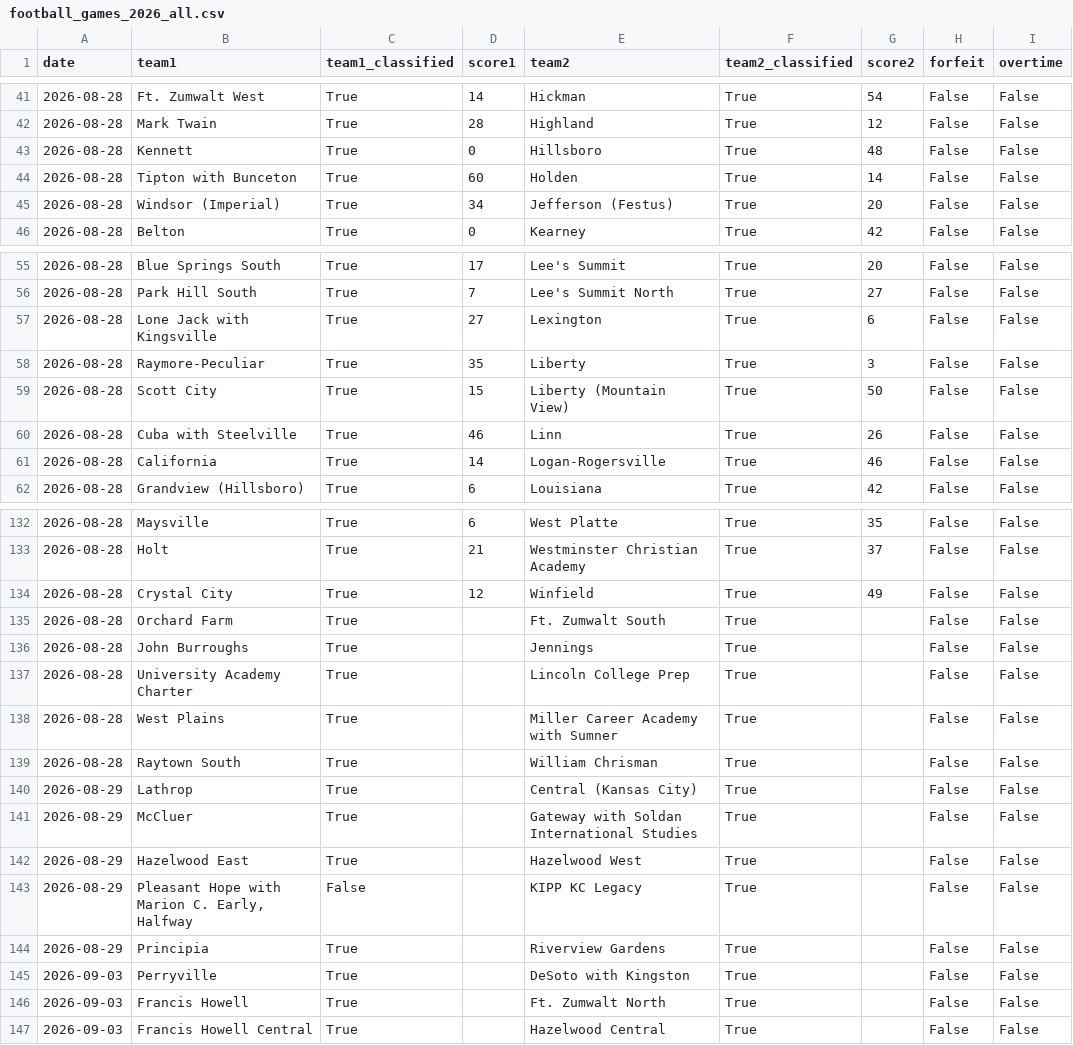
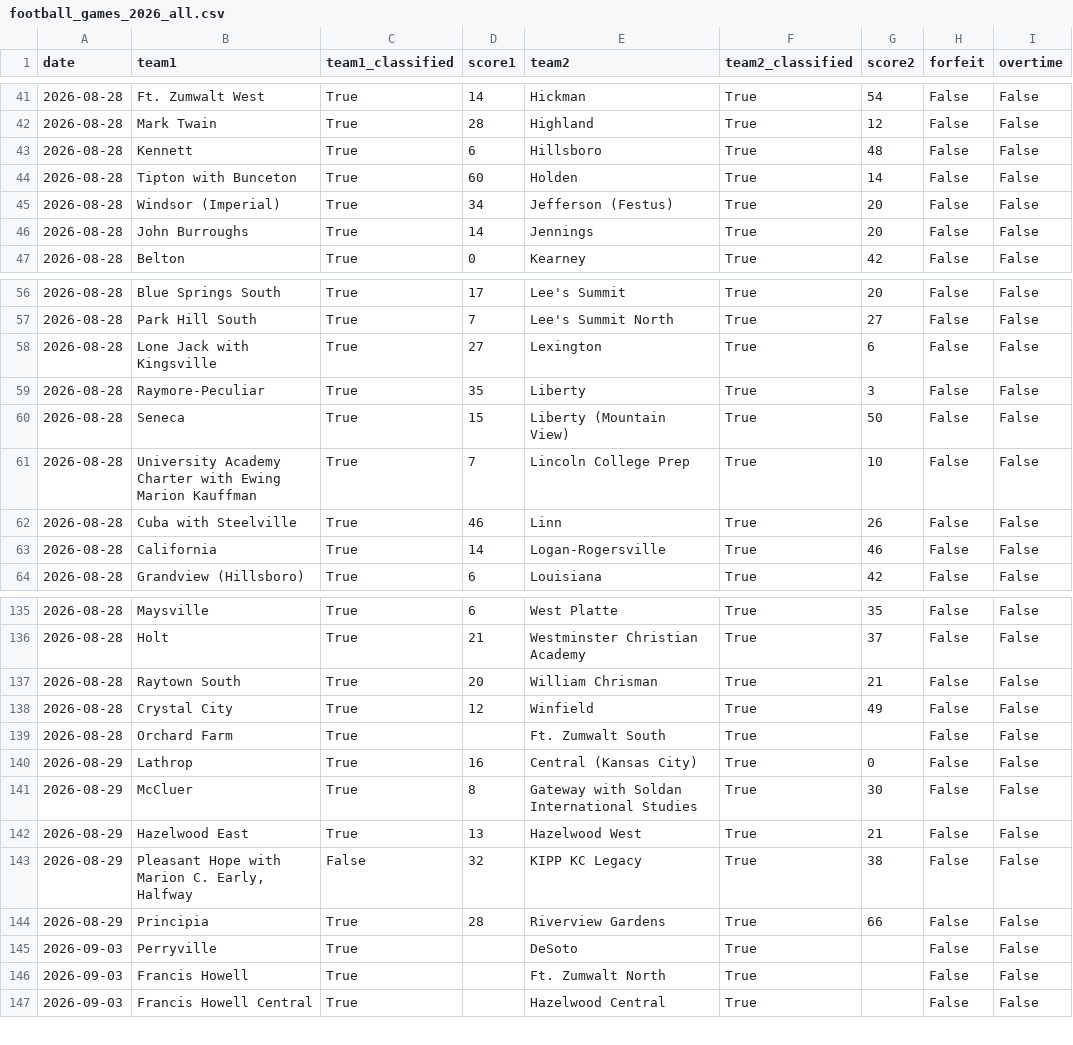
Before and after one commit to AllMOSports/football-ratings-2026, a CSV file: football_games_2026_all.csv, drawn as a sheet; only a part is shown, gaps mark what is left out; the diff covers the shown part only.

```diff
--- a/football_games_2026_all.csv
+++ b/football_games_2026_all.csv
@@ -42,5 +42,6 @@ date,team1,team1_classified,score1,team2,team2_classified,score2,forfeit,overtim
 2026-08-28,Mark Twain,True,28,Highland,True,12,False,False
-2026-08-28,Kennett,True,0,Hillsboro,True,48,False,False
+2026-08-28,Kennett,True,6,Hillsboro,True,48,False,False
 2026-08-28,Tipton with Bunceton,True,60,Holden,True,14,False,False
 2026-08-28,Windsor (Imperial),True,34,Jefferson (Festus),True,20,False,False
+2026-08-28,John Burroughs,True,14,Jennings,True,20,False,False
 2026-08-28,Belton,True,0,Kearney,True,42,False,False
@@ -58,3 +59,4 @@ date,team1,team1_classified,score1,team2,team2_classified,score2,forfeit,overtim
 2026-08-28,Raymore-Peculiar,True,35,Liberty,True,3,False,False
-2026-08-28,Scott City,True,15,Liberty (Mountain View),True,50,False,False
+2026-08-28,Seneca,True,15,Liberty (Mountain View),True,50,False,False
+2026-08-28,University Academy Charter with Ewing Marion Kauffman,True,7,Lincoln College Prep,True,10,False,False
 2026-08-28,Cuba with Steelville,True,46,Linn,True,26,False,False
@@ -133,14 +136,11 @@ date,team1,team1_classified,score1,team2,team2_classified,score2,forfeit,overtim
 2026-08-28,Holt,True,21,Westminster Christian Academy,True,37,False,False
+2026-08-28,Raytown South,True,20,William Chrisman,True,21,False,False
 2026-08-28,Crystal City,True,12,Winfield,True,49,False,False
 2026-08-28,Orchard Farm,True,,Ft. Zumwalt South,True,,False,False
-2026-08-28,John Burroughs,True,,Jennings,True,,False,False
-2026-08-28,University Academy Charter,True,,Lincoln College Prep,True,,False,False
-2026-08-28,West Plains,True,,Miller Career Academy with Sumner,True,,False,False
-2026-08-28,Raytown South,True,,William Chrisman,True,,False,False
-2026-08-29,Lathrop,True,,Central (Kansas City),True,,False,False
-2026-08-29,McCluer,True,,Gateway with Soldan International Studies,True,,False,False
-2026-08-29,Hazelwood East,True,,Hazelwood West,True,,False,False
-2026-08-29,"Pleasant Hope with Marion C. Early, Halfway",False,,KIPP KC Legacy,True,,False,False
-2026-08-29,Principia,True,,Riverview Gardens,True,,False,False
-2026-09-03,Perryville,True,,DeSoto with Kingston,True,,False,False
+2026-08-29,Lathrop,True,16,Central (Kansas City),True,0,False,False
+2026-08-29,McCluer,True,8,Gateway with Soldan International Studies,True,30,False,False
+2026-08-29,Hazelwood East,True,13,Hazelwood West,True,21,False,False
+2026-08-29,"Pleasant Hope with Marion C. Early, Halfway",False,32,KIPP KC Legacy,True,38,False,False
+2026-08-29,Principia,True,28,Riverview Gardens,True,66,False,False
+2026-09-03,Perryville,True,,DeSoto,True,,False,False
 2026-09-03,Francis Howell,True,,Ft. Zumwalt North,True,,False,False
```
Also changed, not shown: 1 added row and 105 edited cells elsewhere in this file, football_games_2026.csv, 3 other files.
